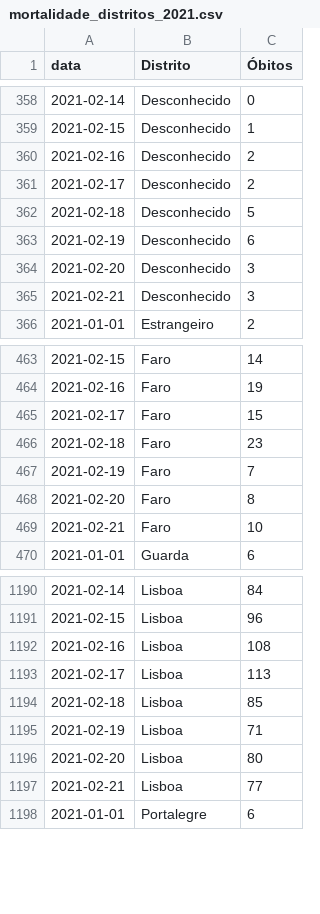
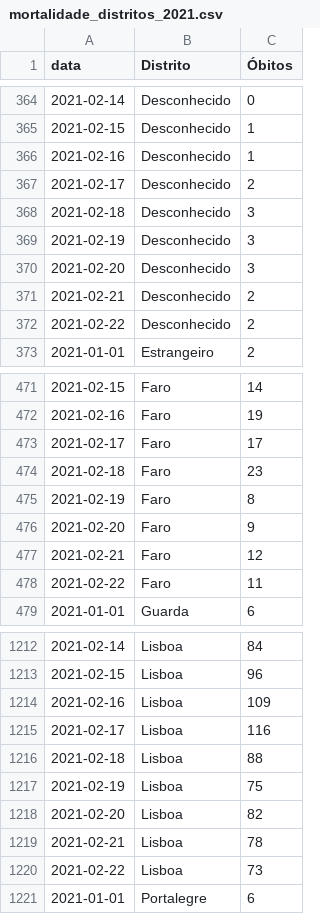
Before and after one commit to covid19pt/covid-19-pt-data, a CSV file: mortalidade_distritos_2021.csv, drawn as a sheet; only a part is shown, gaps mark what is left out; the diff covers the shown part only.

```diff
--- a/mortalidade_distritos_2021.csv
+++ b/mortalidade_distritos_2021.csv
@@ -359,8 +365,9 @@ data,Distrito,Óbitos
 2021-02-15,Desconhecido,1
-2021-02-16,Desconhecido,2
+2021-02-16,Desconhecido,1
 2021-02-17,Desconhecido,2
-2021-02-18,Desconhecido,5
-2021-02-19,Desconhecido,6
+2021-02-18,Desconhecido,3
+2021-02-19,Desconhecido,3
 2021-02-20,Desconhecido,3
-2021-02-21,Desconhecido,3
+2021-02-21,Desconhecido,2
+2021-02-22,Desconhecido,2
 2021-01-01,Estrangeiro,2
@@ -464,7 +472,8 @@ data,Distrito,Óbitos
 2021-02-16,Faro,19
-2021-02-17,Faro,15
+2021-02-17,Faro,17
 2021-02-18,Faro,23
-2021-02-19,Faro,7
-2021-02-20,Faro,8
-2021-02-21,Faro,10
+2021-02-19,Faro,8
+2021-02-20,Faro,9
+2021-02-21,Faro,12
+2021-02-22,Faro,11
 2021-01-01,Guarda,6
@@ -1191,8 +1213,9 @@ data,Distrito,Óbitos
 2021-02-15,Lisboa,96
-2021-02-16,Lisboa,108
-2021-02-17,Lisboa,113
-2021-02-18,Lisboa,85
-2021-02-19,Lisboa,71
-2021-02-20,Lisboa,80
-2021-02-21,Lisboa,77
+2021-02-16,Lisboa,109
+2021-02-17,Lisboa,116
+2021-02-18,Lisboa,88
+2021-02-19,Lisboa,75
+2021-02-20,Lisboa,82
+2021-02-21,Lisboa,78
+2021-02-22,Lisboa,73
 2021-01-01,Portalegre,6
```
Also changed, not shown: 28 added rows and 21 edited cells elsewhere in this file, mortalidade.csv, mortalidade_grupo_etario_2021.csv, 1 other file.
